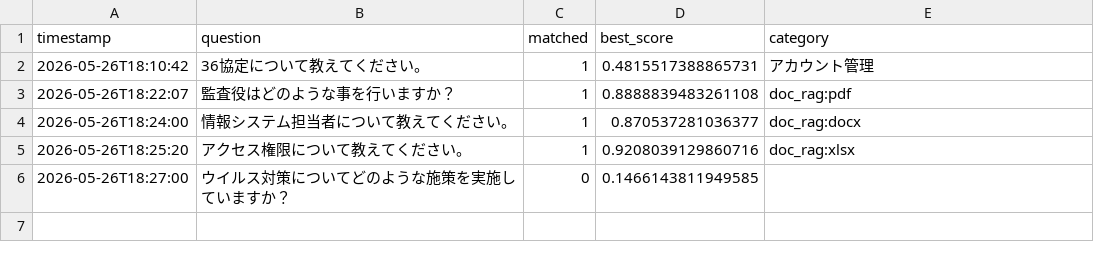
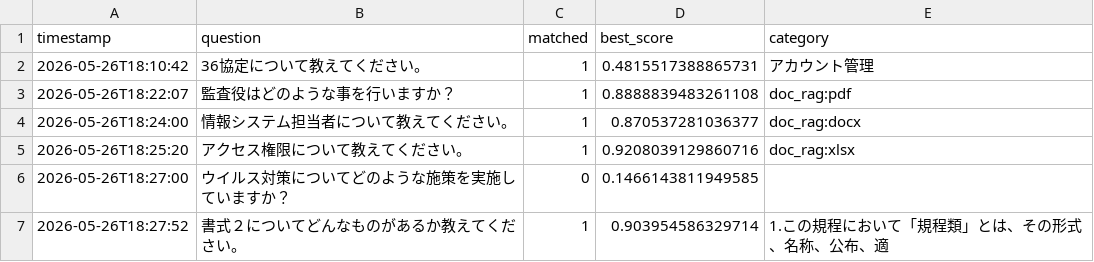
Before and after one commit to Hisa888/helpdesk_ai, a CSV file: streamlit_data/tenants/demo/logs/interactions_20260526.csv, drawn as a sheet; the diff names each change by its address in the sheet, - before the commit and + after, or states it on an @@ line.

Commit message:
Update log: tenants/demo/logs/interactions_20260526.csv

```diff
--- a/streamlit_data/tenants/demo/logs/interactions_20260526.csv
+++ b/streamlit_data/tenants/demo/logs/interactions_20260526.csv
+row 7: 2026-05-26T18:27:52 | 書式２についてどんなものがあるか教えてください。 | 1 | 0.903954586329714 | 1.この規程において「規程類」とは、その形式、名称、公布、適
```
